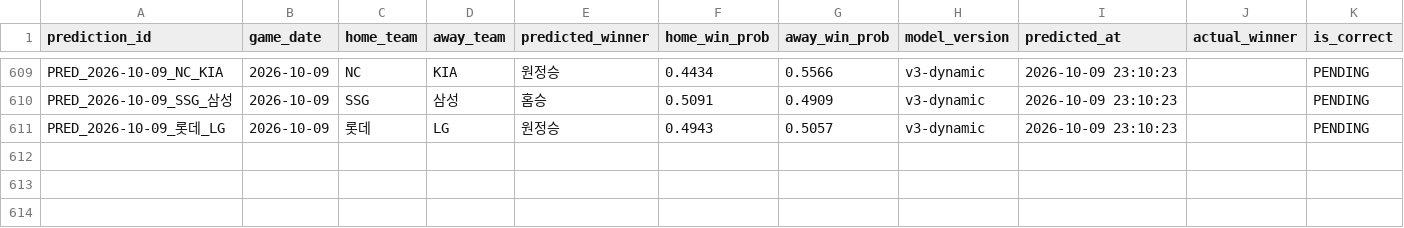
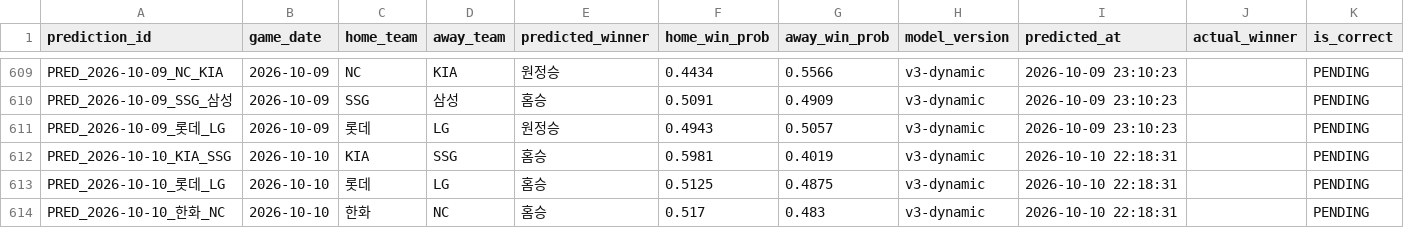
Before and after one commit to limanho001014-create/kbo-predictor-dynamic, a CSV file: data/predictions_log.csv, drawn as a sheet; only a part is shown, gaps mark what is left out; rows hold the shown columns only; the diff names each change by its address in the sheet, - before the commit and + after, or states it on an @@ line.

```diff
--- a/data/predictions_log.csv
+++ b/data/predictions_log.csv
+row 612: PRED_2026-10-10_KIA_SSG | 2026-10-10 | KIA | SSG | 홈승 | 0.5981 | 0.4019 | v3-dynamic | 2026-10-10 22:18:31 |  | PENDING
+row 613: PRED_2026-10-10_롯데_LG | 2026-10-10 | 롯데 | LG | 홈승 | 0.5125 | 0.4875 | v3-dynamic | 2026-10-10 22:18:31 |  | PENDING
+row 614: PRED_2026-10-10_한화_NC | 2026-10-10 | 한화 | NC | 홈승 | 0.517 | 0.483 | v3-dynamic | 2026-10-10 22:18:31 |  | PENDING
```
Also changed, not shown: data/games_history.csv, data/players_latest_hitter.csv, 7 other files.
